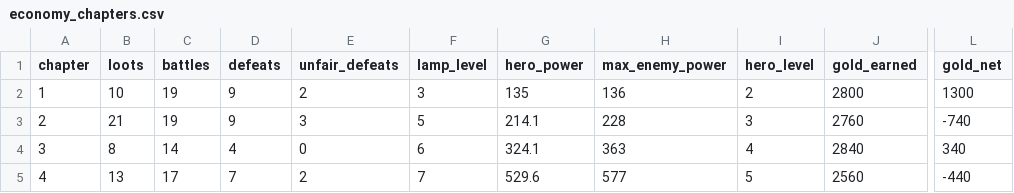
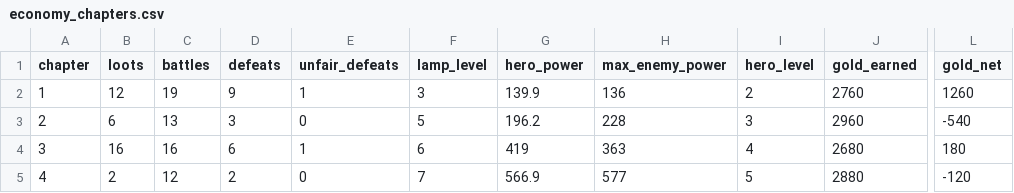
Before and after one commit to labetski-b/Cult.BattleSystem, a CSV file: public/economy_chapters.csv, drawn as a sheet; only a part is shown, gaps mark what is left out; the diff covers the shown part only; the diff names each change by its address in the sheet, - before the commit and + after, or states it on an @@ line.

```diff
--- a/public/economy_chapters.csv
+++ b/public/economy_chapters.csv
-B2 (loots): 10
+B2 (loots): 12
-E2 (unfair_defeats): 2
+E2 (unfair_defeats): 1
-G2 (hero_power): 135
+G2 (hero_power): 139.9
-J2 (gold_earned): 2800
+J2 (gold_earned): 2760
-L2 (gold_net): 1300
+L2 (gold_net): 1260
-B3 (loots): 21
+B3 (loots): 6
-C3 (battles): 19
+C3 (battles): 13
-D3 (defeats): 9
+D3 (defeats): 3
-E3 (unfair_defeats): 3
+E3 (unfair_defeats): 0
-G3 (hero_power): 214.1
+G3 (hero_power): 196.2
-J3 (gold_earned): 2760
+J3 (gold_earned): 2960
-L3 (gold_net): -740
+L3 (gold_net): -540
-B4 (loots): 8
+B4 (loots): 16
-C4 (battles): 14
+C4 (battles): 16
-D4 (defeats): 4
+D4 (defeats): 6
-E4 (unfair_defeats): 0
+E4 (unfair_defeats): 1
-G4 (hero_power): 324.1
+G4 (hero_power): 419
-J4 (gold_earned): 2840
+J4 (gold_earned): 2680
-L4 (gold_net): 340
+L4 (gold_net): 180
-B5 (loots): 13
+B5 (loots): 2
-C5 (battles): 17
+C5 (battles): 12
-D5 (defeats): 7
+D5 (defeats): 2
-E5 (unfair_defeats): 2
+E5 (unfair_defeats): 0
-G5 (hero_power): 529.6
+G5 (hero_power): 566.9
-J5 (gold_earned): 2560
+J5 (gold_earned): 2880
-L5 (gold_net): -440
+L5 (gold_net): -120
```
Also changed, not shown: 35 edited cells elsewhere in this file, output/economy_chapters.csv, output/economy_stages.csv, 8 other files.
